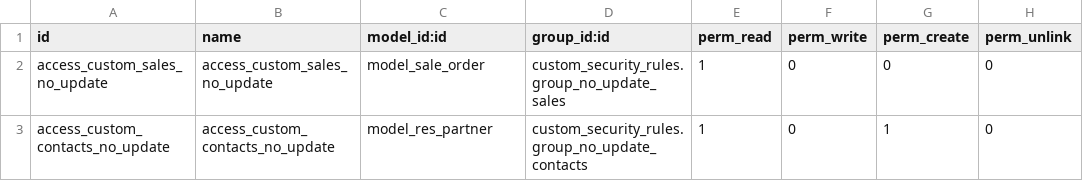
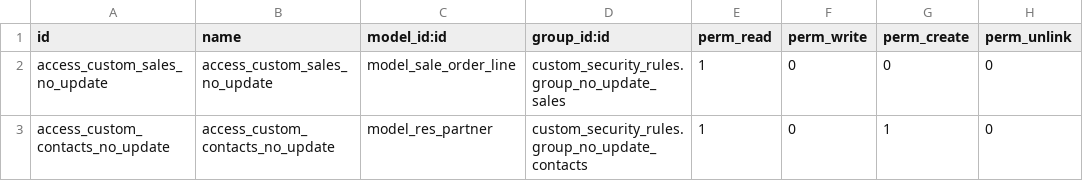
Before and after one commit to dioarcos-callphone/midrovo_developer, a CSV file: custom_security_rules/security/ir.model.access.csv, drawn as a sheet.

```diff
--- a/custom_security_rules/security/ir.model.access.csv
+++ b/custom_security_rules/security/ir.model.access.csv
@@ -1,3 +1,3 @@
 id,name,model_id:id,group_id:id,perm_read,perm_write,perm_create,perm_unlink
-access_custom_sales_no_update,access_custom_sales_no_update,model_sale_order,custom_security_rules.group_no_update_sales,1,0,0,0
+access_custom_sales_no_update,access_custom_sales_no_update,model_sale_order_line,custom_security_rules.group_no_update_sales,1,0,0,0
 access_custom_contacts_no_update,access_custom_contacts_no_update,model_res_partner,custom_security_rules.group_no_update_contacts,1,0,1,0
```
Also changed, not shown: 3 other files.
